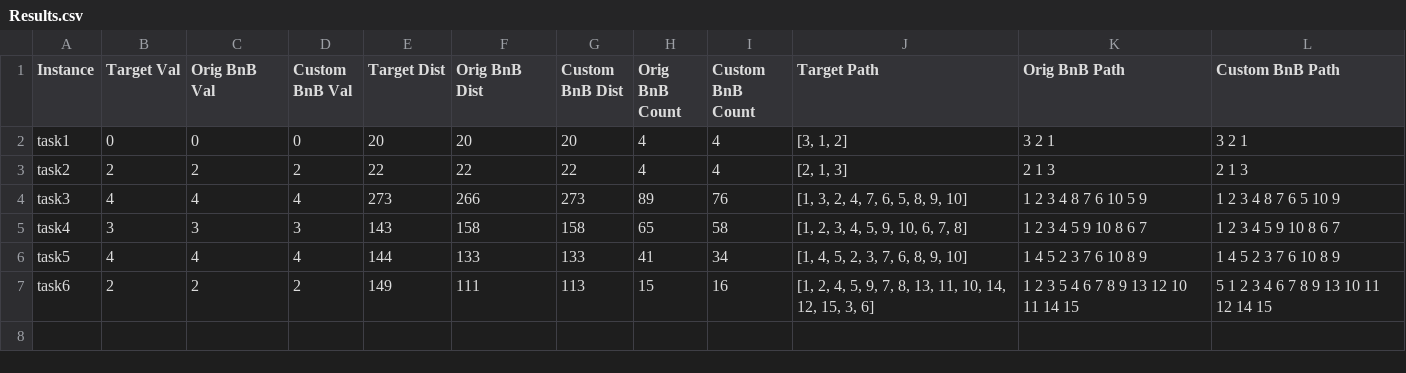
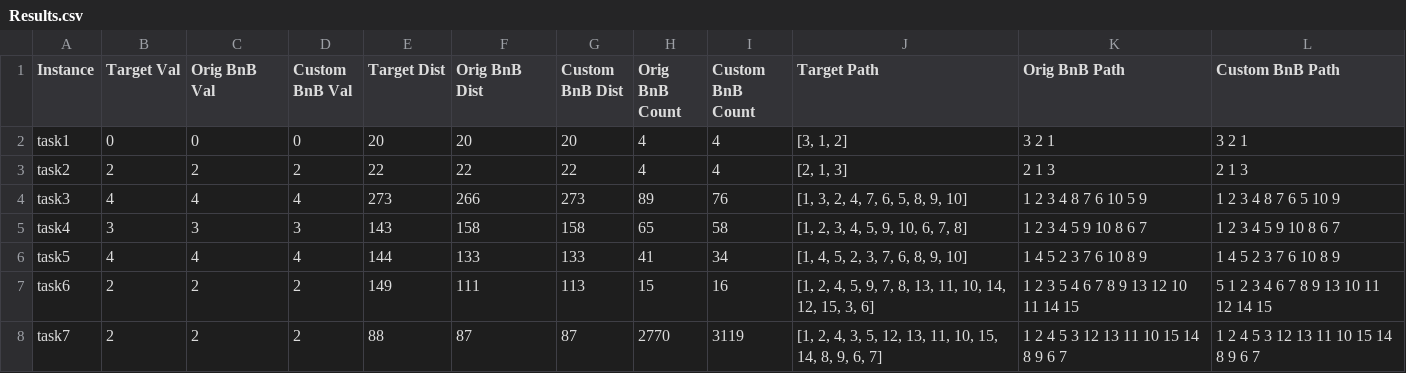
Before and after one commit to SeminAlex/bnb_tsptw, a CSV file: Results.csv, drawn as a sheet; the diff names each change by its address in the sheet, - before the commit and + after, or states it on an @@ line.

Commit message:
Updated results

```diff
--- a/Results.csv
+++ b/Results.csv
+row 8: task7 | 2 | 2 | 2 | 88 | 87 | 87 | 2770 | 3119 | [1, 2, 4, 3, 5, 12, 13, 11, 10, 15, 14, 8, 9, 6, 7] | 1 2 4 5 3 12 13 11 10 15 14 8 9 6 7 | 1 2 4 5 3 12 13 11 10 15 14 8 9 6 7
```
